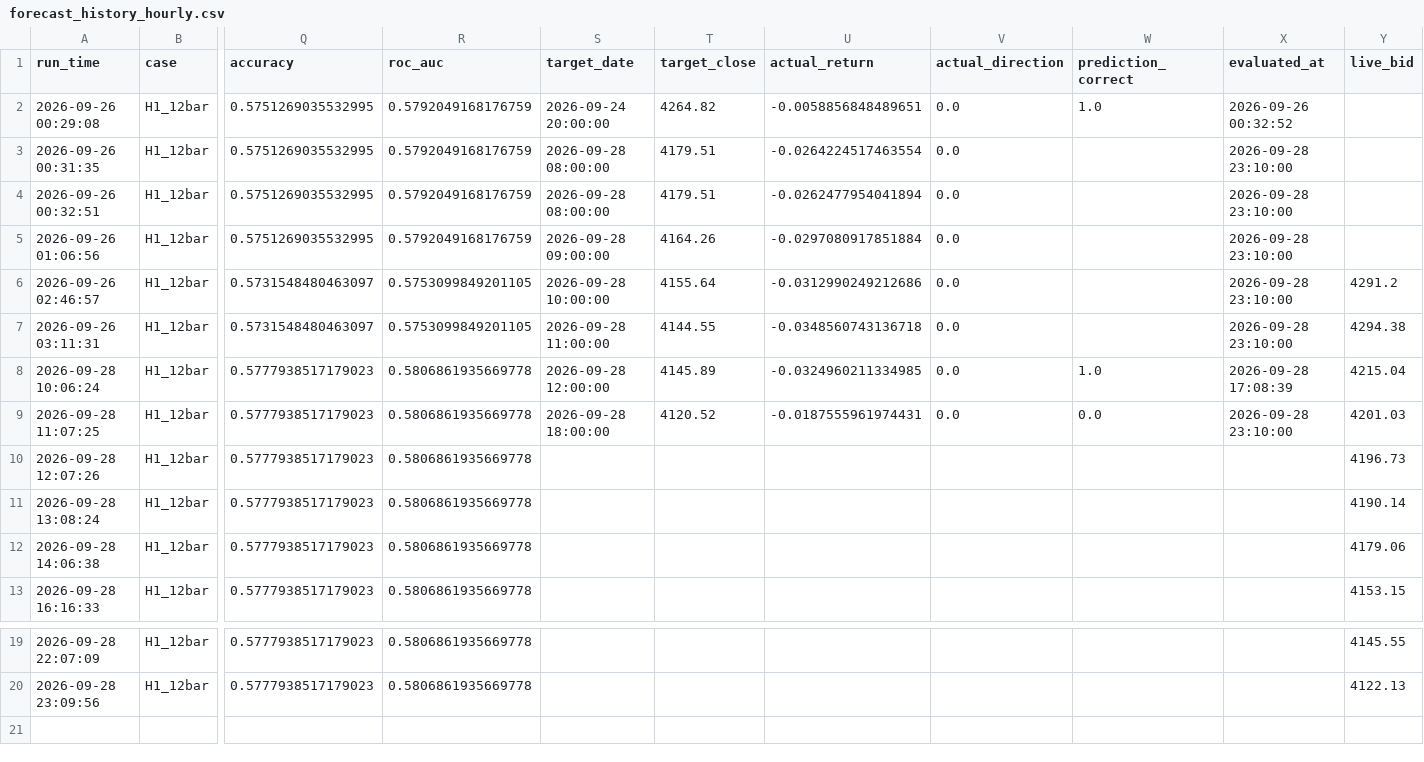
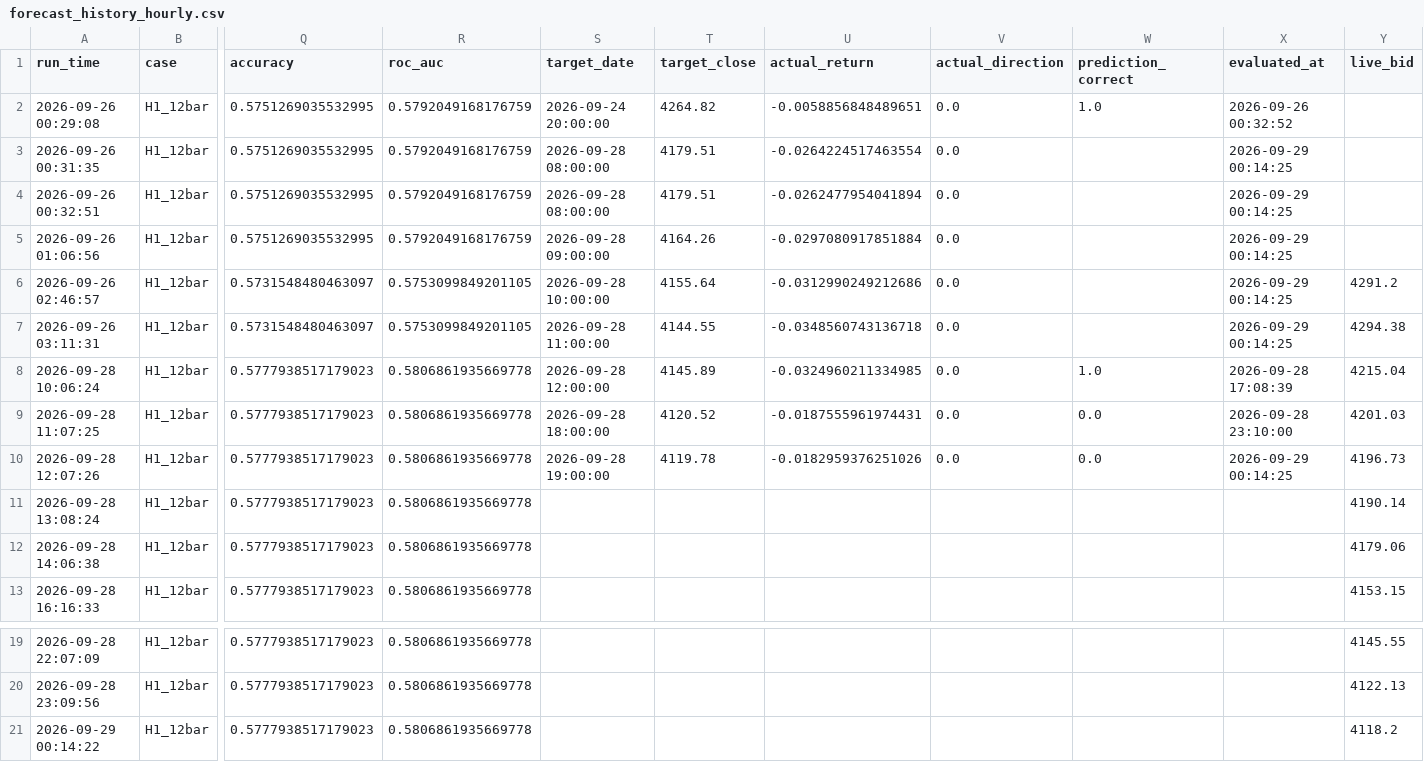
Before and after one commit to wenshao-blip/gold-forecast-dashboard, a CSV file: forecast_history_hourly.csv, drawn as a sheet; only a part is shown, gaps mark what is left out; rows hold the shown columns only; the diff names each change by its address in the sheet, - before the commit and + after, or states it on an @@ line.

Commit message:
Update forecast_history_hourly.csv

```diff
--- a/forecast_history_hourly.csv
+++ b/forecast_history_hourly.csv
-X3:X7 (evaluated_at): 2026-09-28 23:10:00
+X3:X7 (evaluated_at): 2026-09-29 00:14:25
-S10 (target_date): (empty)
+S10 (target_date): 2026-09-28 19:00:00
-T10 (target_close): (empty)
+T10 (target_close): 4119.78
-U10 (actual_return): (empty)
+U10 (actual_return): -0.0182959376251026
-V10 (actual_direction): (empty)
+V10 (actual_direction): 0.0
-W10 (prediction_correct): (empty)
+W10 (prediction_correct): 0.0
-X10 (evaluated_at): (empty)
+X10 (evaluated_at): 2026-09-29 00:14:25
+row 21: 2026-09-29 00:14:22 | H1_12bar | 0.5777938517179023 | 0.5806861935669778 |  |  |  |  |  |  | 4118.2
```
